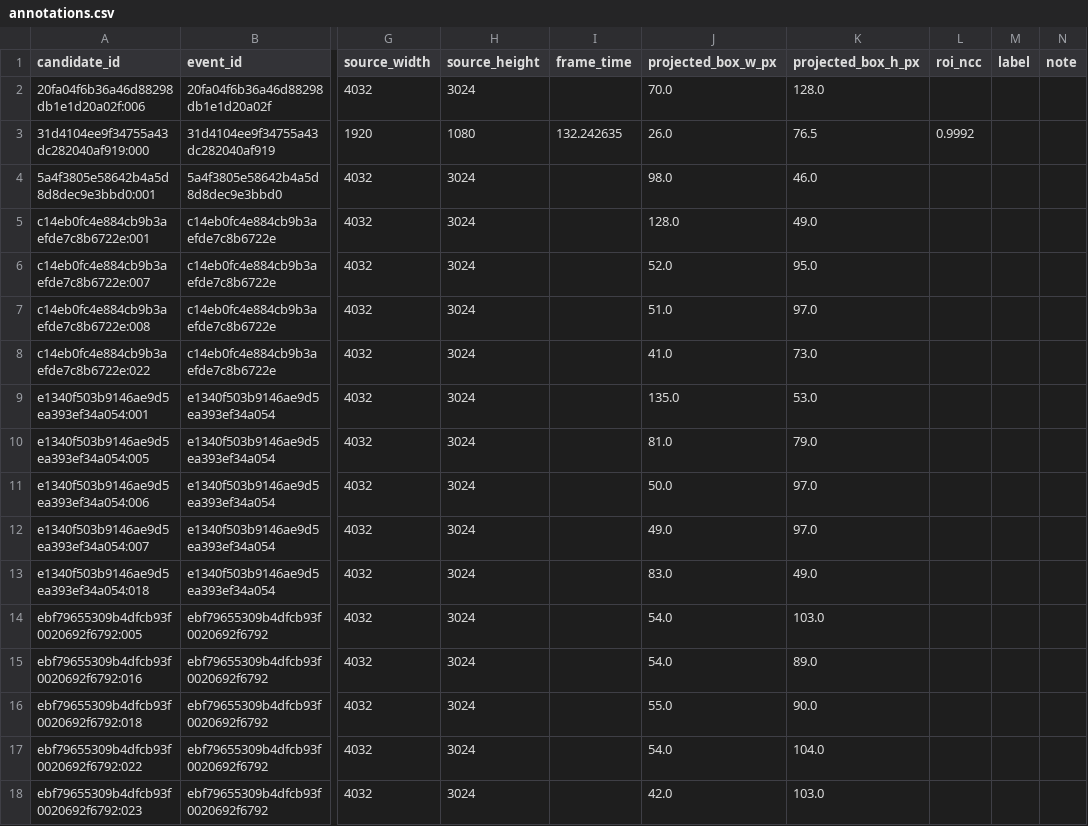
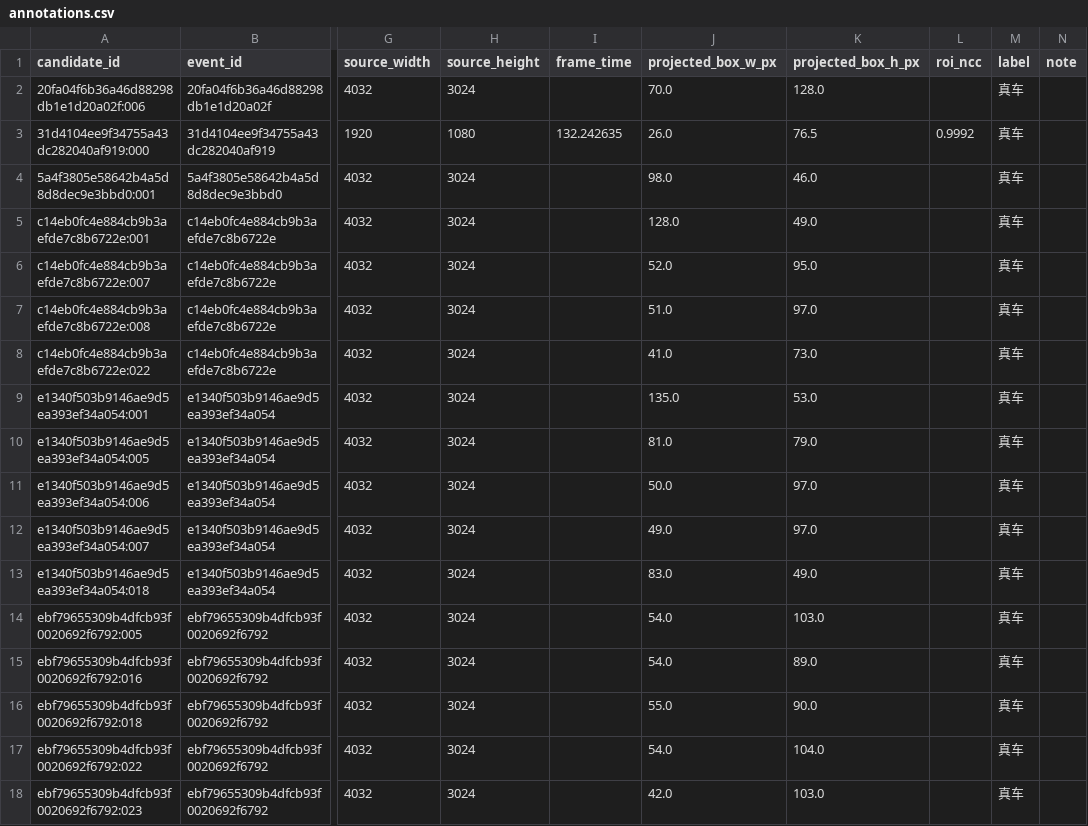
Before and after one commit to kairosbladex/review-annotation-platform, a CSV file: data/vehicle-surface-gate-eval-20260929/prerelease-evidence/new-events-hires-package/annotations.csv, drawn as a sheet; only a part is shown, gaps mark what is left out; the diff names each change by its address in the sheet, - before the commit and + after, or states it on an @@ line.

```diff
--- a/data/vehicle-surface-gate-eval-20260929/prerelease-evidence/new-events-hires-package/annotations.csv
+++ b/data/vehicle-surface-gate-eval-20260929/prerelease-evidence/new-events-hires-package/annotations.csv
-M2:M18 (label): (empty)
+M2:M18 (label): 真车
```
Also changed, not shown: 3 other files.
